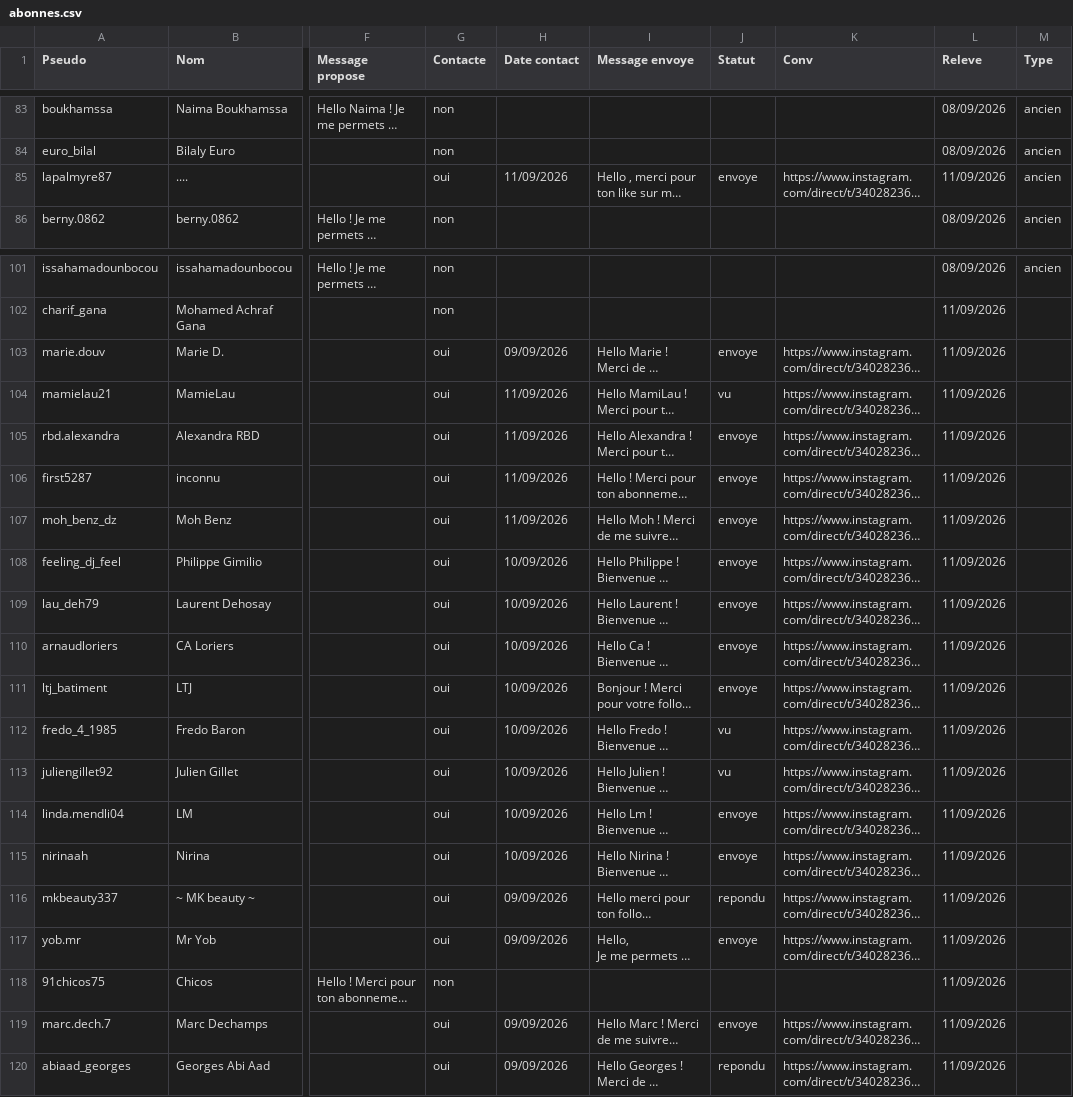
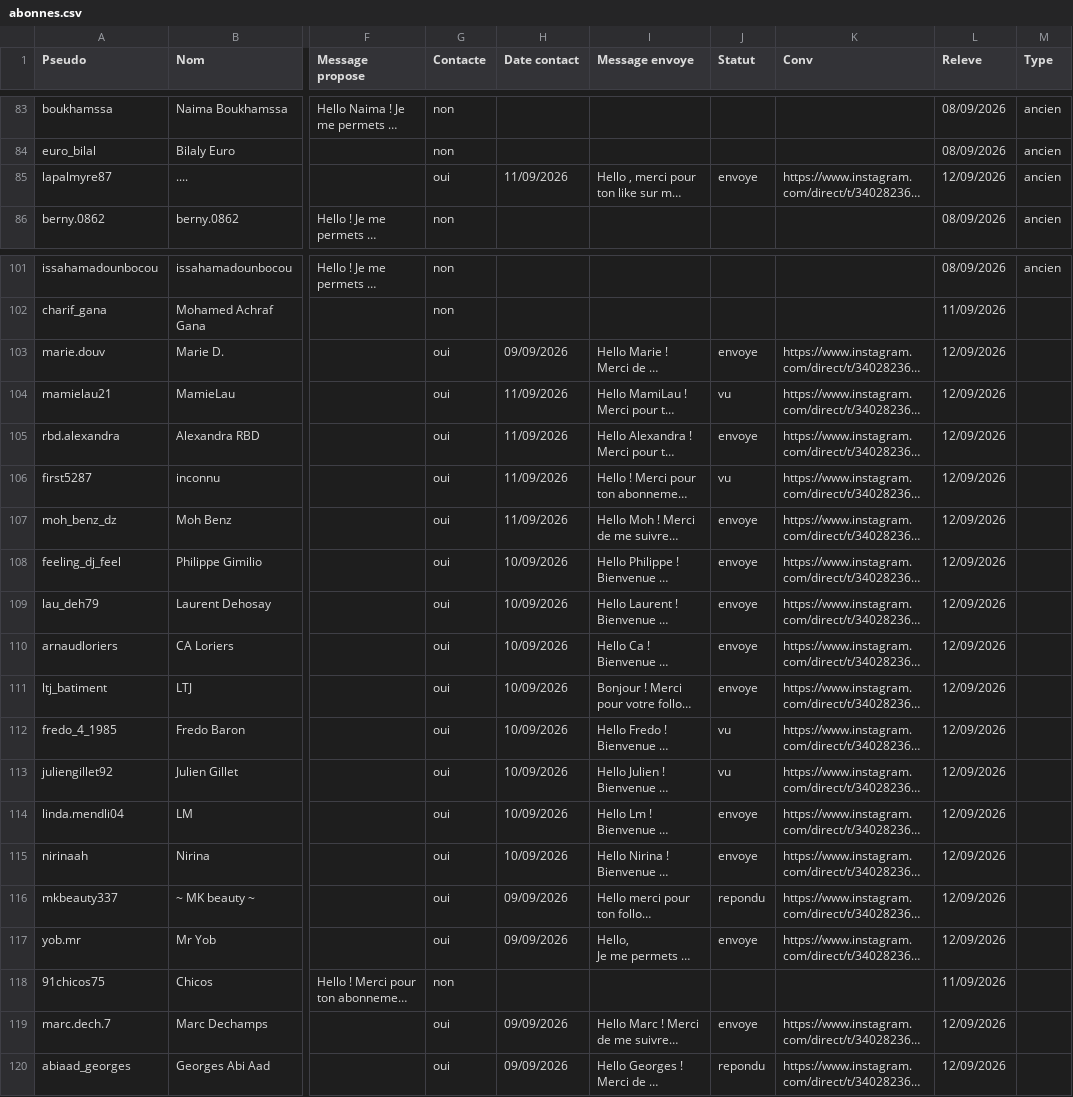
Before and after one commit to alexyoucompte99-lang/console-prospection-lauric, a CSV file: data/abonnes.csv, drawn as a sheet; only a part is shown, gaps mark what is left out; long unchanged cells end in …; the diff covers the shown part only; the diff names each change by its address in the sheet, - before the commit and + after, or states it on an @@ line.

```diff
--- a/data/abonnes.csv
+++ b/data/abonnes.csv
-L85 (Releve): 11/09/2026
+L85 (Releve): 12/09/2026
-L103:L117 (Releve): 11/09/2026
+L103:L117 (Releve): 12/09/2026
-J106 (Statut): envoye
+J106 (Statut): vu
-L119:L120 (Releve): 11/09/2026
+L119:L120 (Releve): 12/09/2026
```
Also changed, not shown: 43 edited cells elsewhere in this file, data/insta-activite.csv, 4 other files.
